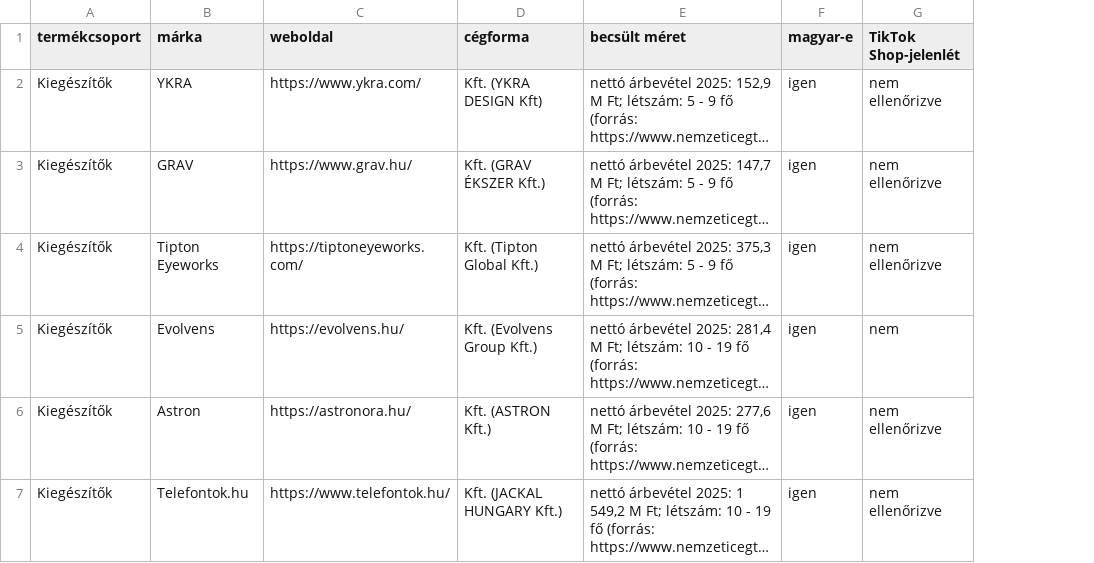
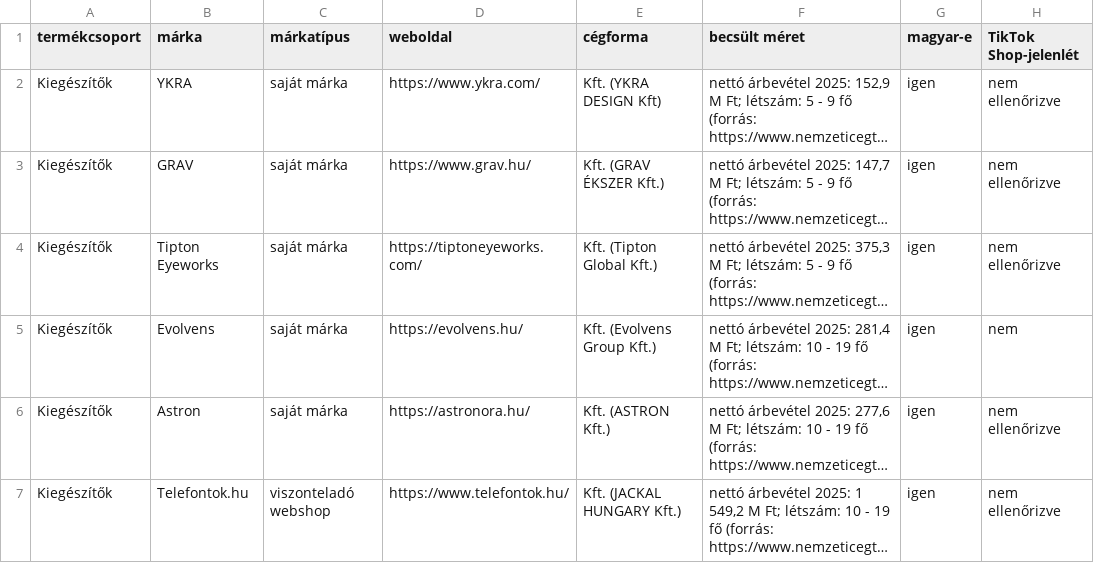
Before and after one commit to CryptoDarkShark/tiktok-shop-scraper, a CSV file: research/hu_markak/7_kiegeszitok.csv, drawn as a sheet; only a part is shown; long unchanged cells end in …; the diff covers the shown part only; the diff names each change by its address in the sheet, - before the commit and + after, or states it on an @@ line.

```diff
--- a/research/hu_markak/7_kiegeszitok.csv
+++ b/research/hu_markak/7_kiegeszitok.csv
+column C (márkatípus), rows 2-7: saját márka | saját márka | saját márka | saját márka | saját márka | viszonteladó webshop
```
Also changed, not shown: 2 added rows and 2 edited cells elsewhere in this file, research/hu_markak/1_skincare.csv, 10 other files.
